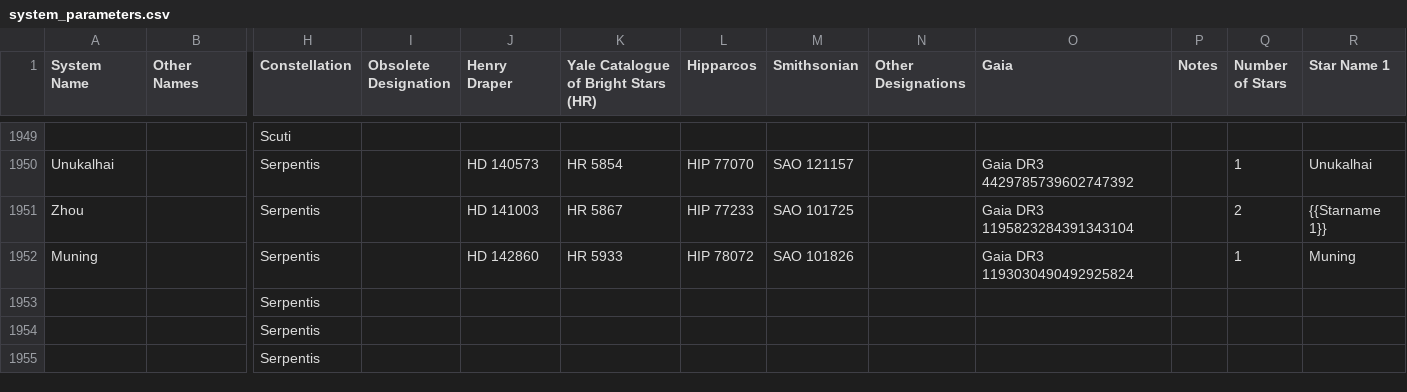
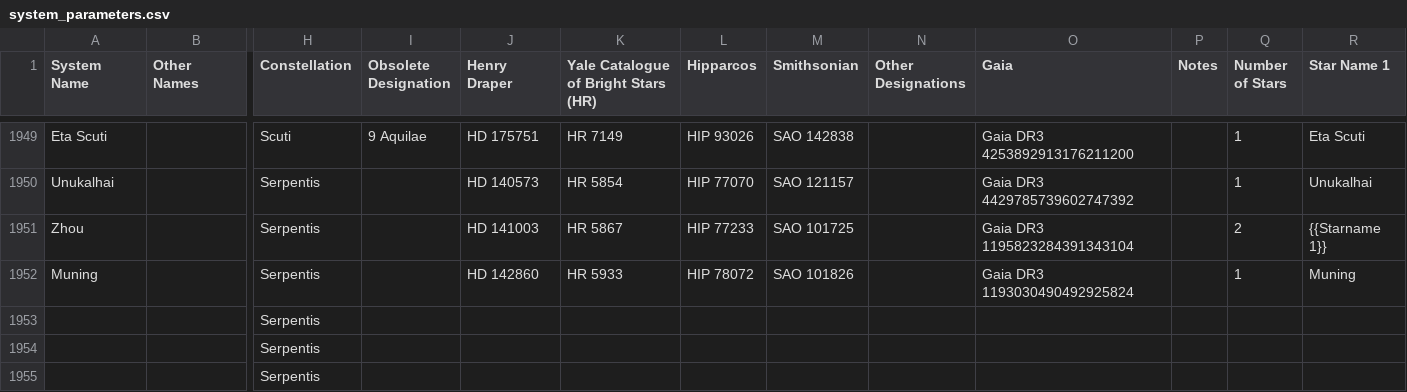
Before and after one commit to tcdoggett/gaia, a CSV file: src/planetary_system_data/system_parameters.csv, drawn as a sheet; only a part is shown, gaps mark what is left out; the diff covers the shown part only; the diff names each change by its address in the sheet, - before the commit and + after, or states it on an @@ line.

Commit message:
Update system_parameters.csv

```diff
--- a/src/planetary_system_data/system_parameters.csv
+++ b/src/planetary_system_data/system_parameters.csv
-A1949 (System Name): (empty)
+A1949 (System Name): Eta Scuti
-I1949 (Obsolete Designation): (empty)
+I1949 (Obsolete Designation): 9 Aquilae
-J1949 (Henry Draper): (empty)
+J1949 (Henry Draper): HD 175751
-K1949: (empty)
+K1949: HR 7149
-L1949 (Hipparcos): (empty)
+L1949 (Hipparcos): HIP 93026
-M1949 (Smithsonian): (empty)
+M1949 (Smithsonian): SAO 142838
-O1949 (Gaia): (empty)
+O1949 (Gaia): Gaia DR3 4253892913176211200
-Q1949 (Number of Stars): (empty)
+Q1949 (Number of Stars): 1
-R1949 (Star Name 1): (empty)
+R1949 (Star Name 1): Eta Scuti
```
Also changed, not shown: 2 added rows, 2 removed rows and 28 edited cells elsewhere in this file.
